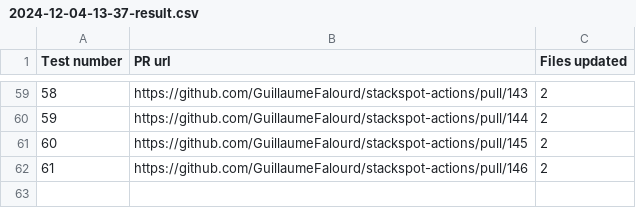
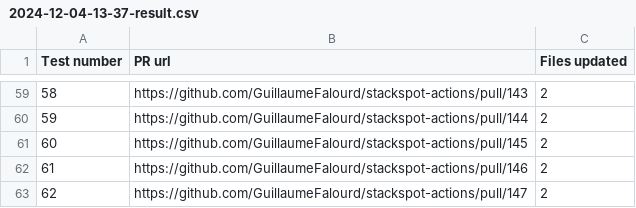
Before and after one commit to GuillaumeFalourd/stackspot-actions, a CSV file: reports/2024-12-04-13-37-result.csv, drawn as a sheet; only a part is shown, gaps mark what is left out; the diff names each change by its address in the sheet, - before the commit and + after, or states it on an @@ line.

```diff
--- a/reports/2024-12-04-13-37-result.csv
+++ b/reports/2024-12-04-13-37-result.csv
+row 63: 62 | https://github.com/GuillaumeFalourd/stackspot-actions/pull/147 | 2
```
